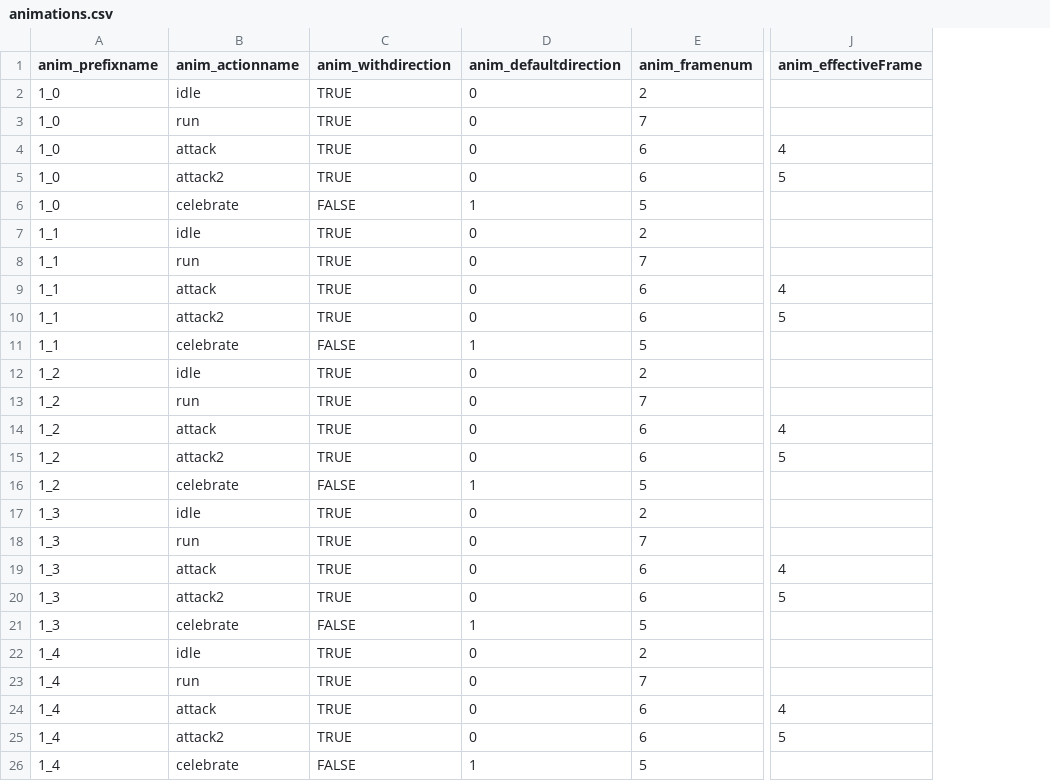
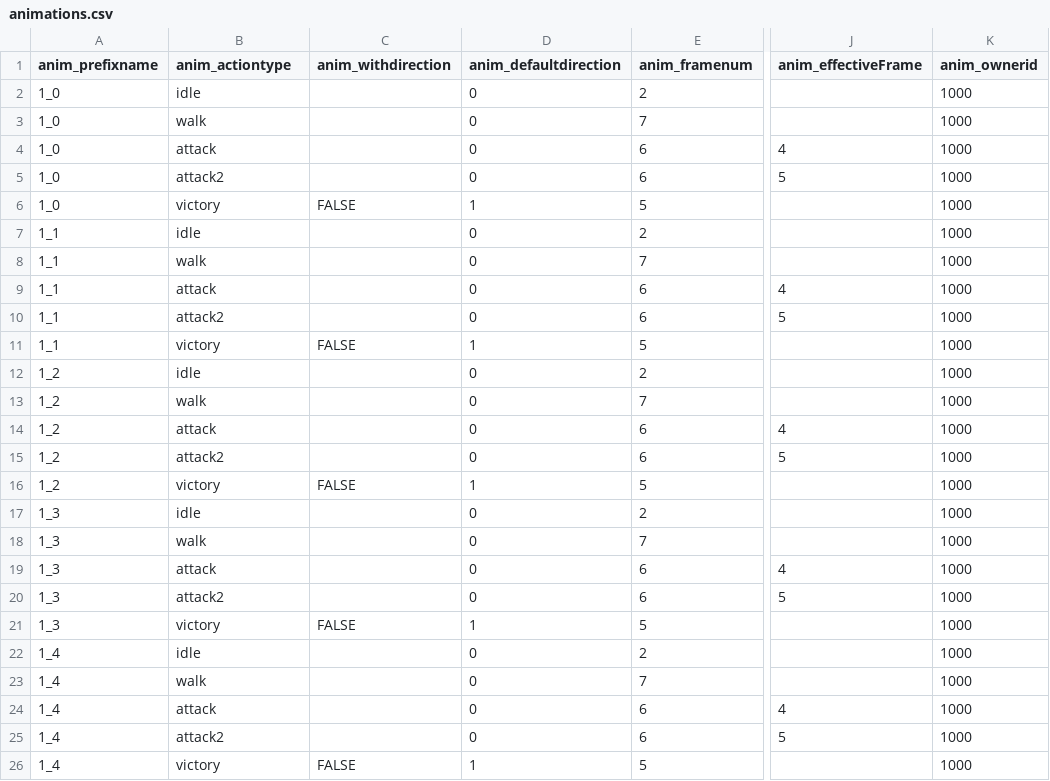
Before and after one commit to liuyucoder/Cocos_JS_RPG, a CSV file: res/csv/animations.csv, drawn as a sheet; only a part is shown, gaps mark what is left out; the diff names each change by its address in the sheet, - before the commit and + after, or states it on an @@ line.

```diff
--- a/res/csv/animations.csv
+++ b/res/csv/animations.csv
+column K (anim_ownerid), rows 2-26: all 1000
-B1: anim_actionname
+B1: anim_actiontype
-C2:C5 (anim_withdirection): TRUE
+C2:C5 (anim_withdirection): (empty)
-B3 (anim_actiontype): run
+B3 (anim_actiontype): walk
-B6 (anim_actiontype): celebrate
+B6 (anim_actiontype): victory
-C7:C10 (anim_withdirection): TRUE
+C7:C10 (anim_withdirection): (empty)
-B8 (anim_actiontype): run
+B8 (anim_actiontype): walk
-B11 (anim_actiontype): celebrate
+B11 (anim_actiontype): victory
-C12:C15 (anim_withdirection): TRUE
+C12:C15 (anim_withdirection): (empty)
-B13 (anim_actiontype): run
+B13 (anim_actiontype): walk
-B16 (anim_actiontype): celebrate
+B16 (anim_actiontype): victory
-C17:C20 (anim_withdirection): TRUE
+C17:C20 (anim_withdirection): (empty)
-B18 (anim_actiontype): run
+B18 (anim_actiontype): walk
-B21 (anim_actiontype): celebrate
+B21 (anim_actiontype): victory
-C22:C25 (anim_withdirection): TRUE
+C22:C25 (anim_withdirection): (empty)
-B23 (anim_actiontype): run
+B23 (anim_actiontype): walk
-B26 (anim_actiontype): celebrate
+B26 (anim_actiontype): victory
```
Also changed, not shown: 5 other files.
